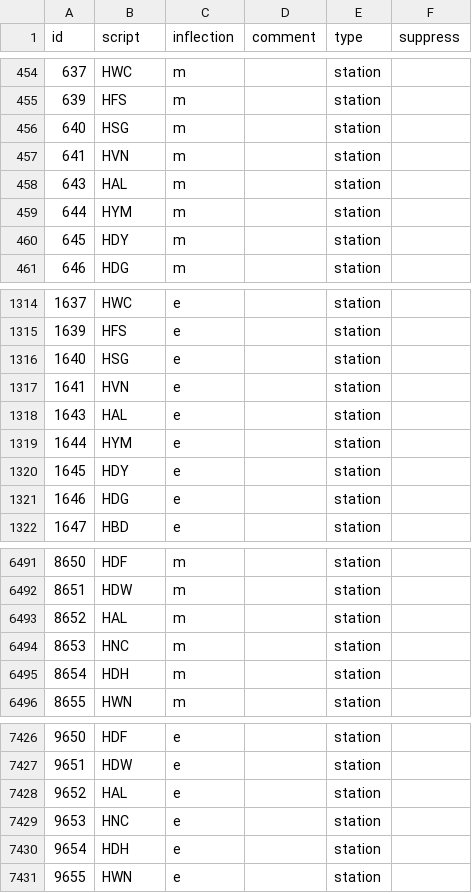
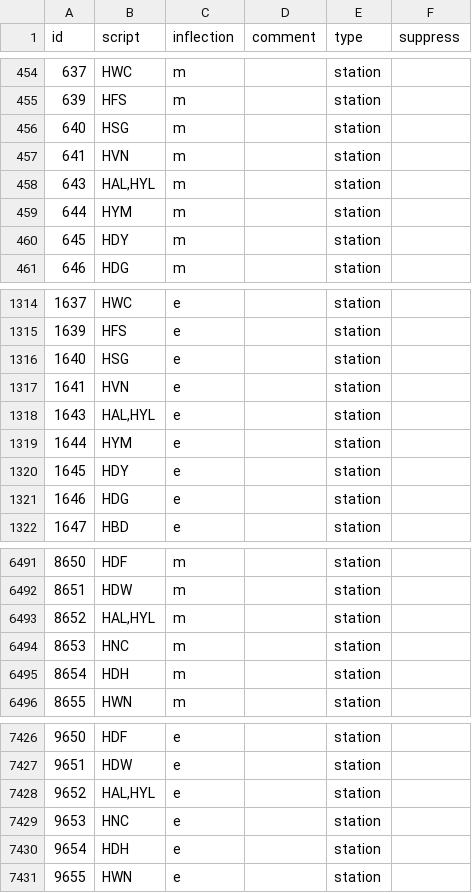
Before and after one commit to Rail-Announcements/ketech-llpa-announcements, a CSV file: Female1_transcriptions.csv, drawn as a sheet; only a part is shown, gaps mark what is left out.

```diff
--- a/Female1_transcriptions.csv
+++ b/Female1_transcriptions.csv
@@ -457,3 +457,3 @@ id,script,inflection,comment,type,suppress
 641,HVN,m,,station,
-643,HAL,m,,station,
+643,"HAL,HYL",m,,station,
 644,HYM,m,,station,
@@ -1317,3 +1317,3 @@ id,script,inflection,comment,type,suppress
 1641,HVN,e,,station,
-1643,HAL,e,,station,
+1643,"HAL,HYL",e,,station,
 1644,HYM,e,,station,
@@ -6492,3 +6492,3 @@ id,script,inflection,comment,type,suppress
 8651,HDW,m,,station,
-8652,HAL,m,,station,
+8652,"HAL,HYL",m,,station,
 8653,HNC,m,,station,
@@ -7427,3 +7427,3 @@ id,script,inflection,comment,type,suppress
 9651,HDW,e,,station,
-9652,HAL,e,,station,
+9652,"HAL,HYL",e,,station,
 9653,HNC,e,,station,
```
Also changed, not shown: Female2_transcriptions.csv, Male1_transcriptions.csv.
